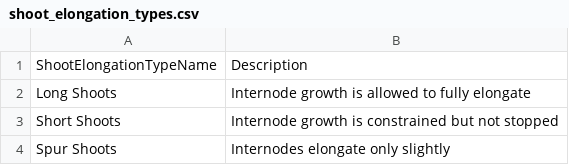
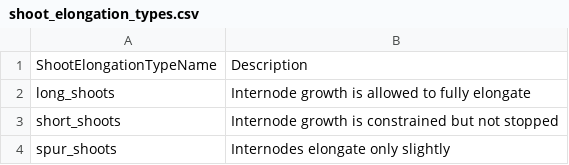
Before and after one commit to XRFutureForests/digital-twin-db, a CSV file: data/lookups/shoot_elongation_types.csv, drawn as a sheet.

```diff
--- a/data/lookups/shoot_elongation_types.csv
+++ b/data/lookups/shoot_elongation_types.csv
@@ -1,4 +1,4 @@
 ShootElongationTypeName,Description
-Long Shoots,Internode growth is allowed to fully elongate
-Short Shoots,Internode growth is constrained but not stopped
-Spur Shoots,Internodes elongate only slightly
+long_shoots,Internode growth is allowed to fully elongate
+short_shoots,Internode growth is constrained but not stopped
+spur_shoots,Internodes elongate only slightly
```
Also changed, not shown: data/lookups/crown_architectures.csv, data/lookups/growth_forms.csv, 21 other files.
